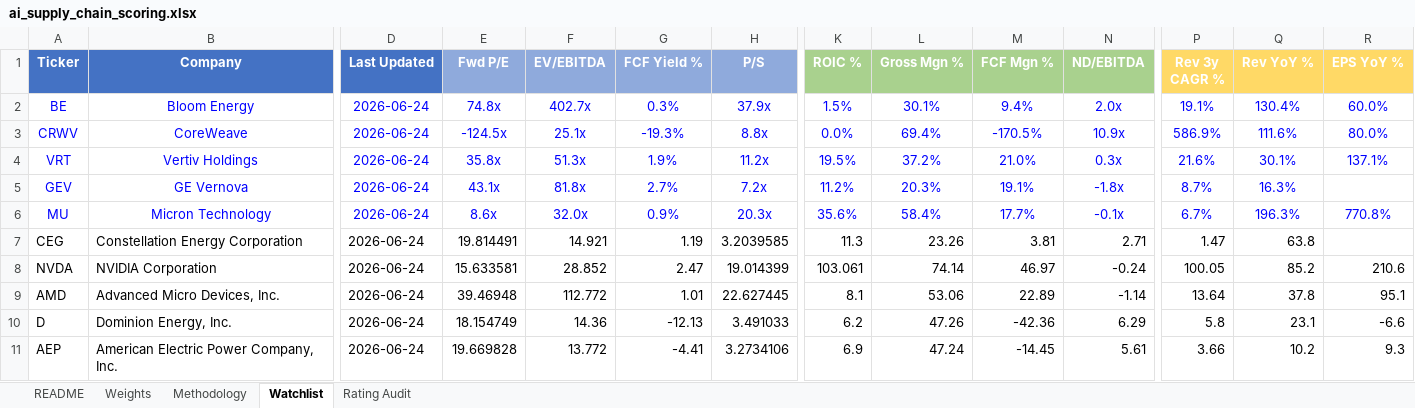
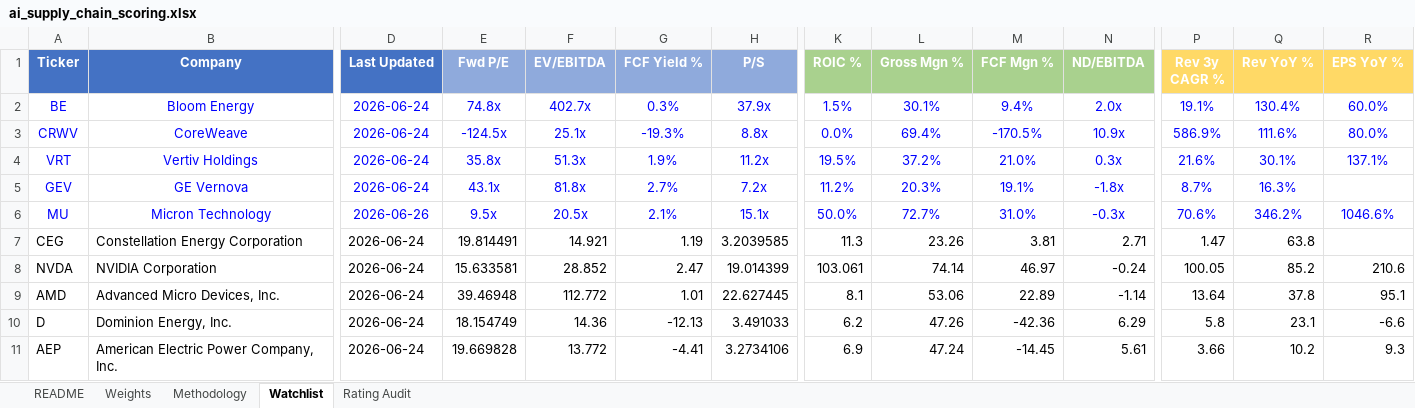
Before and after one commit to dgaraventa5/ai-stocks, an Excel workbook: 00-master/ai_supply_chain_scoring.xlsx, sheet Watchlist, drawn as a sheet; only a part is shown, gaps mark what is left out; values as stored, in another font and other column widths than the file's, no borders; conditional formats not drawn; the diff names each change by its address in the sheet, - before the commit and + after, or states it on an @@ line.

```diff
--- a/00-master/ai_supply_chain_scoring.xlsx (sheet Watchlist)
+++ b/00-master/ai_supply_chain_scoring.xlsx (sheet Watchlist)
-D6 (Last Updated): 2026-06-24
+D6 (Last Updated): 2026-06-26
-E6 (Fwd P/E): 8.6x
+E6 (Fwd P/E): 9.5x
-F6 (EV/EBITDA): 32.0x
+F6 (EV/EBITDA): 20.5x
-G6 (FCF Yield %): 0.9%
+G6 (FCF Yield %): 2.1%
-H6 (P/S): 20.3x
+H6 (P/S): 15.1x
-K6 (ROIC %): 35.6%
+K6 (ROIC %): 50.0%
-L6 (Gross Mgn %): 58.4%
+L6 (Gross Mgn %): 72.7%
-M6 (FCF Mgn %): 17.7%
+M6 (FCF Mgn %): 31.0%
-N6 (ND/EBITDA): -0.1x
+N6 (ND/EBITDA): -0.3x
-P6 (Rev 3y CAGR %): 6.7%
+P6 (Rev 3y CAGR %): 70.6%
-Q6 (Rev YoY %): 196.3%
+Q6 (Rev YoY %): 346.2%
-R6 (EPS YoY %): 770.8%
+R6 (EPS YoY %): 1046.6%
```
Also changed, not shown: 00-master/portfolio.xlsx, 9 other files.
